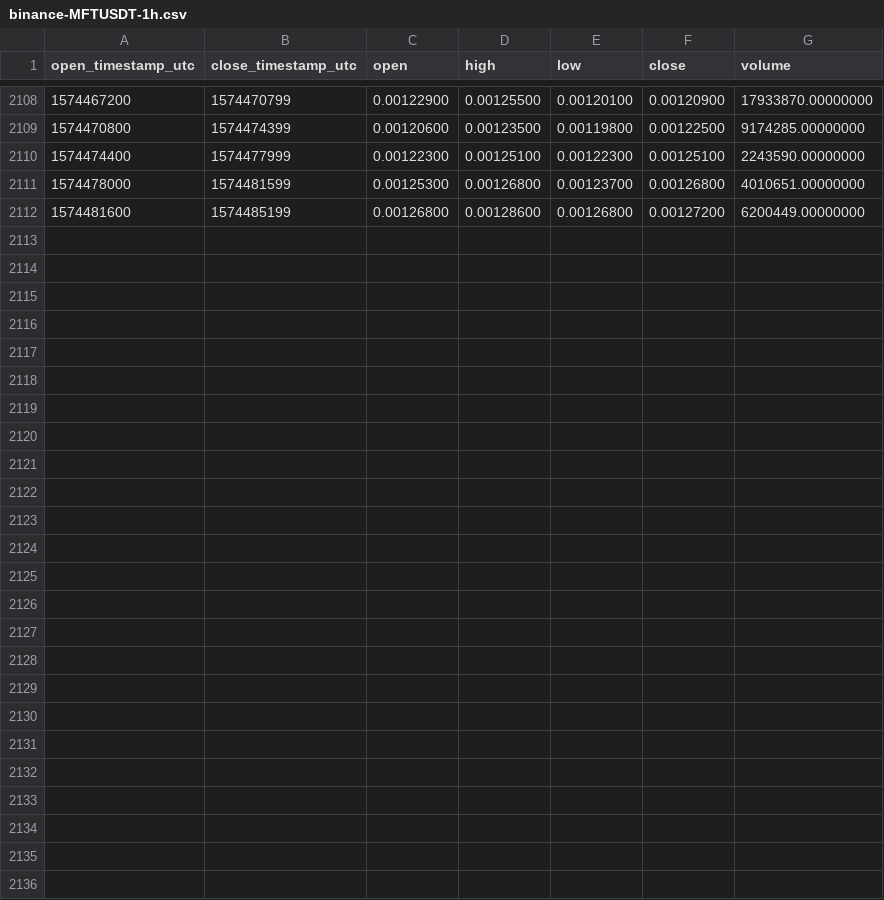
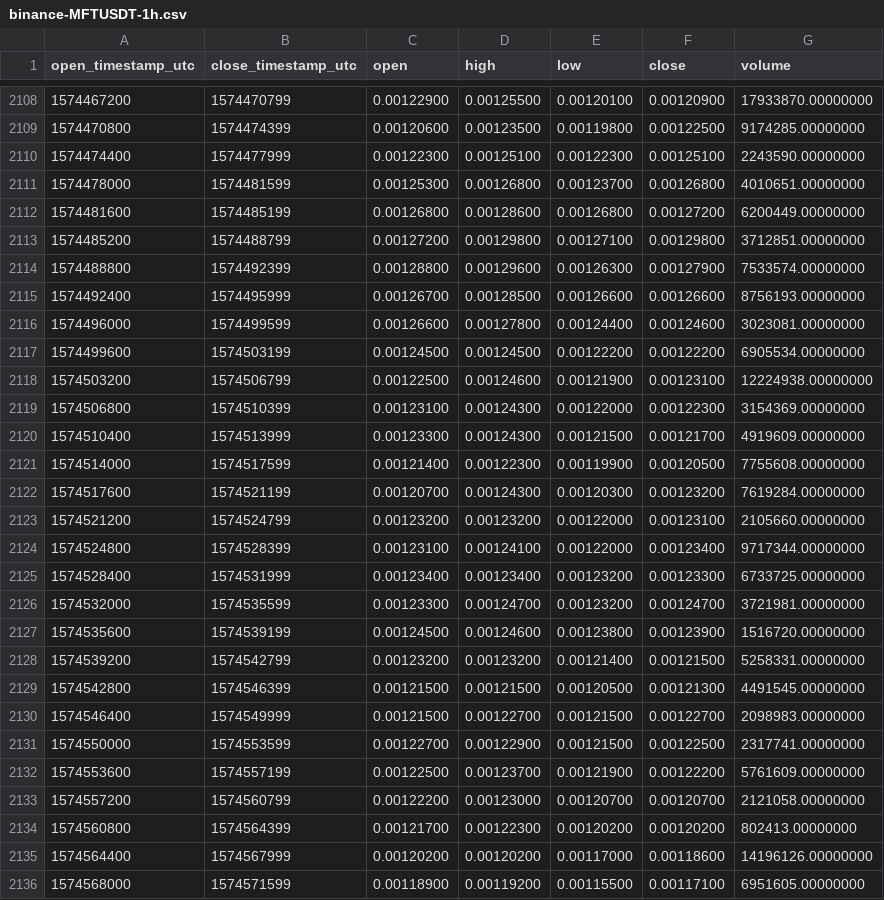
Before and after one commit to cryptobigbro/binance-MFTUSDT, a CSV file: binance-MFTUSDT-1h.csv, drawn as a sheet; only a part is shown, gaps mark what is left out.

Commit message:
Update OHLCV data.

```diff
--- a/binance-MFTUSDT-1h.csv
+++ b/binance-MFTUSDT-1h.csv
@@ -2112 +2112,25 @@ open_timestamp_utc,close_timestamp_utc,open,high,low,close,volume
 1574481600,1574485199,0.00126800,0.00128600,0.00126800,0.00127200,6200449.00000000
+1574485200,1574488799,0.00127200,0.00129800,0.00127100,0.00129800,3712851.00000000
+1574488800,1574492399,0.00128800,0.00129600,0.00126300,0.00127900,7533574.00000000
+1574492400,1574495999,0.00126700,0.00128500,0.00126600,0.00126600,8756193.00000000
+1574496000,1574499599,0.00126600,0.00127800,0.00124400,0.00124600,3023081.00000000
+1574499600,1574503199,0.00124500,0.00124500,0.00122200,0.00122200,6905534.00000000
+1574503200,1574506799,0.00122500,0.00124600,0.00121900,0.00123100,12224938.00000000
+1574506800,1574510399,0.00123100,0.00124300,0.00122000,0.00122300,3154369.00000000
+1574510400,1574513999,0.00123300,0.00124300,0.00121500,0.00121700,4919609.00000000
+1574514000,1574517599,0.00121400,0.00122300,0.00119900,0.00120500,7755608.00000000
+1574517600,1574521199,0.00120700,0.00124300,0.00120300,0.00123200,7619284.00000000
+1574521200,1574524799,0.00123200,0.00123200,0.00122000,0.00123100,2105660.00000000
+1574524800,1574528399,0.00123100,0.00124100,0.00122000,0.00123400,9717344.00000000
+1574528400,1574531999,0.00123400,0.00123400,0.00123200,0.00123300,6733725.00000000
+1574532000,1574535599,0.00123300,0.00124700,0.00123200,0.00124700,3721981.00000000
+1574535600,1574539199,0.00124500,0.00124600,0.00123800,0.00123900,1516720.00000000
+1574539200,1574542799,0.00123200,0.00123200,0.00121400,0.00121500,5258331.00000000
+1574542800,1574546399,0.00121500,0.00121500,0.00120500,0.00121300,4491545.00000000
+1574546400,1574549999,0.00121500,0.00122700,0.00121500,0.00122700,2098983.00000000
+1574550000,1574553599,0.00122700,0.00122900,0.00121500,0.00122500,2317741.00000000
+1574553600,1574557199,0.00122500,0.00123700,0.00121900,0.00122200,5761609.00000000
+1574557200,1574560799,0.00122200,0.00123000,0.00120700,0.00120700,2121058.00000000
+1574560800,1574564399,0.00121700,0.00122300,0.00120200,0.00120200,802413.00000000
+1574564400,1574567999,0.00120200,0.00120200,0.00117000,0.00118600,14196126.00000000
+1574568000,1574571599,0.00118900,0.00119200,0.00115500,0.00117100,6951605.00000000
```
Also changed, not shown: binance-MFTUSDT-1d.csv.
